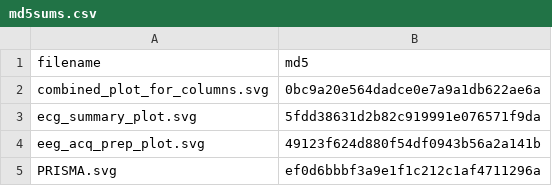
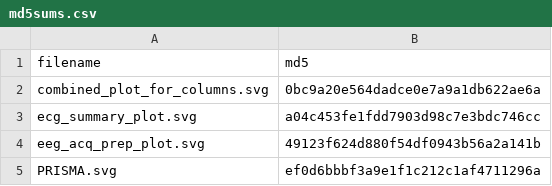
Before and after one commit to PaulSteinfath/systematic-hep-review, a CSV file: md5sums.csv, drawn as a sheet.

```diff
--- a/md5sums.csv
+++ b/md5sums.csv
@@ -2,3 +2,3 @@
 "combined_plot_for_columns.svg","0bc9a20e564dadce0e7a9a1db622ae6a"
-"ecg_summary_plot.svg","5fdd38631d2b82c919991e076571f9da"
+"ecg_summary_plot.svg","a04c453fe1fdd7903d98c7e3bdc746cc"
 "eeg_acq_prep_plot.svg","49123f624d880f54df0943b56a2a141b"
```
Also changed, not shown: 2 other files.
